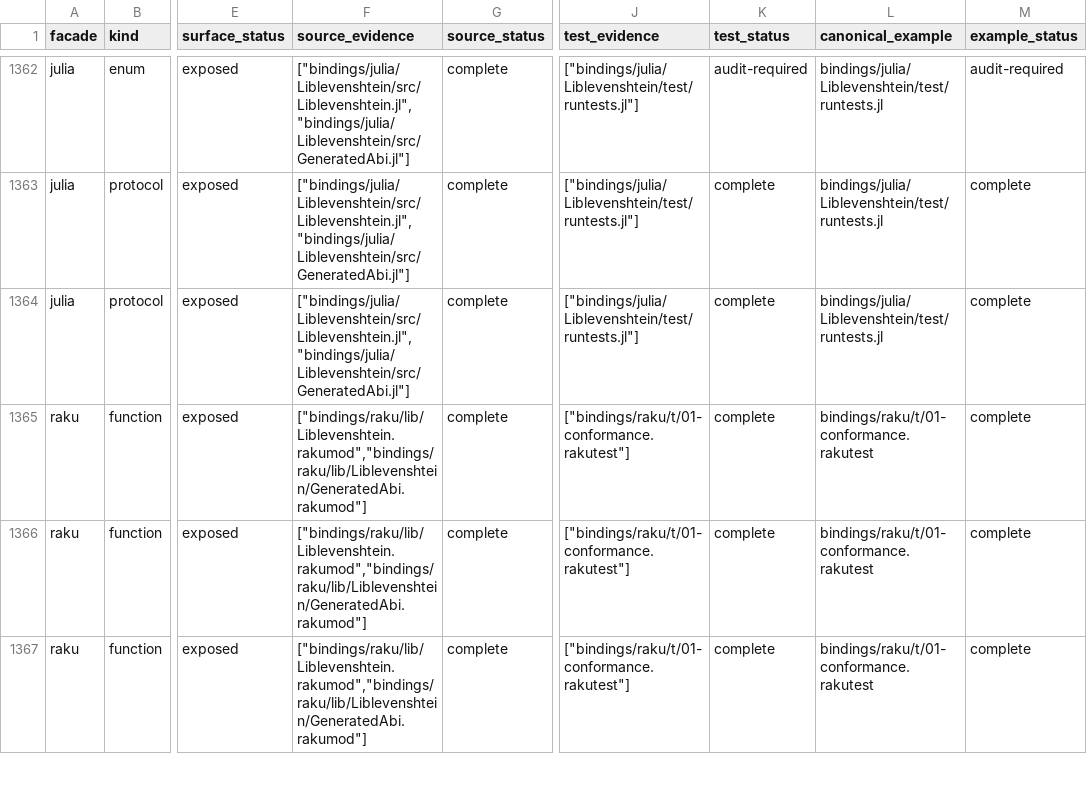
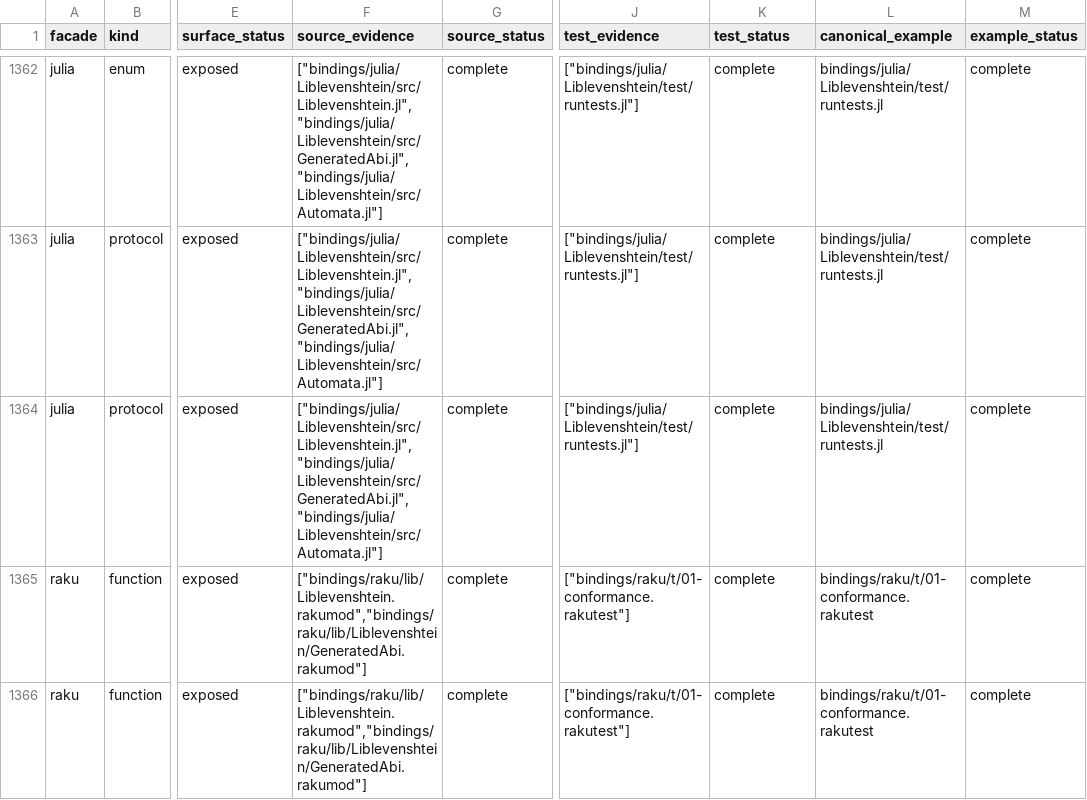
Before and after one commit to vinary-tree/liblevenshtein-rust, a TSV file: bindings/conformance/public-api-traceability.tsv, drawn as a sheet; only a part is shown, gaps mark what is left out; the shorter side is filled out with more unchanged rows; the diff covers the shown part only; the diff names each change by its address in the sheet, - before the commit and + after, or states it on an @@ line.

Commit message:
feat(julia): bind generalized and universal automata idiomatically
1. Add owned GeneralizedAutomaton configuration, immutable operation sets, directional listed restrictions, exact Rational observations, complete evaluation, and source-bound online states over the shared API revision 5 ABI.

2. Add UniversalAutomaton variants with allocation-free unrestricted specialization and owned, typed, directional UniversalPolicy equivalences for byte, Unicode-scalar, and u64 token domains.

3. Provide Julia-native evaluate, accepts, online, observation, advance!, close, isopen, and finite PrefixObservations APIs while delegating all edit semantics to native implementations instead of scanning or materializing dictionaries.

4. Preserve explicit native resource limits, transactional failed advancement, generalized retained-row resurrection, independent parent/online lifetimes, stable NativeError diagnostics, and deterministic do-block cleanup.

5. Enforce policy invariants at construction so empty, mixed-domain, and unsupported-unit policies fail predictably with ArgumentError rather than leaking generated-constructor or dispatch failures.

6. Qualify ABI layouts, exact scaled costs, all universal variants and domains, directional policies, domain mismatch, limit rollback, lifecycle independence, iterator closure, and Julia API type soundness with 89,711 passing assertions and zero ambiguity or unbound-parameter findings.

7. Document standalone runtime edit grammars, policy directionality, online ownership, liveness distinctions, limits, cleanup, common usage, and the intentional boundary between pairwise evaluation and future native dictionary-product traversal.

8. Update generated binding guides, façade completeness, and public API traceability so Julia exposes 73 of 76 C ABI operations with only three justified legacy-string absences.

```diff
--- a/bindings/conformance/public-api-traceability.tsv
+++ b/bindings/conformance/public-api-traceability.tsv
-F1362:F1364 (source_evidence): ["bindings/julia/Liblevenshtein/src/Liblevenshtein.jl","bindings/julia/Liblevenshtein/src/GeneratedAbi.jl"]
+F1362:F1364 (source_evidence): ["bindings/julia/Liblevenshtein/src/Liblevenshtein.jl","bindings/julia/Liblevenshtein/src/GeneratedAbi.jl","bindings/julia/Liblevenshtein/src/Automata.jl"]
-K1362 (test_status): audit-required
+K1362 (test_status): complete
-M1362 (example_status): audit-required
+M1362 (example_status): complete
```
Also changed, not shown: 181 edited cells elsewhere in this file, bindings/conformance/completeness-matrix.tsv, 7 other files.
